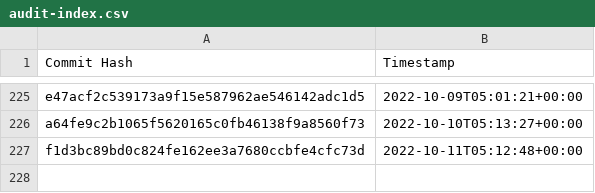
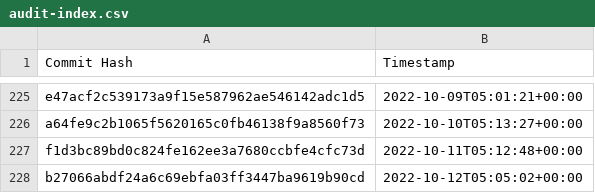
Before and after one commit to the-commons-project/vci-directory, a CSV file: logs/audit-index.csv, drawn as a sheet; only a part is shown, gaps mark what is left out.

Commit message:
added commit hash to audit index

```diff
--- a/logs/audit-index.csv
+++ b/logs/audit-index.csv
@@ -227 +227,2 @@ a64fe9c2b1065f5620165c0fb46138f9a8560f73, 2022-10-10T05:13:27+00:00
 f1d3bc89bd0c824fe162ee3a7680ccbfe4cfc73d, 2022-10-11T05:12:48+00:00
+b27066abdf24a6c69ebfa03ff3447ba9619b90cd, 2022-10-12T05:05:02+00:00
```
